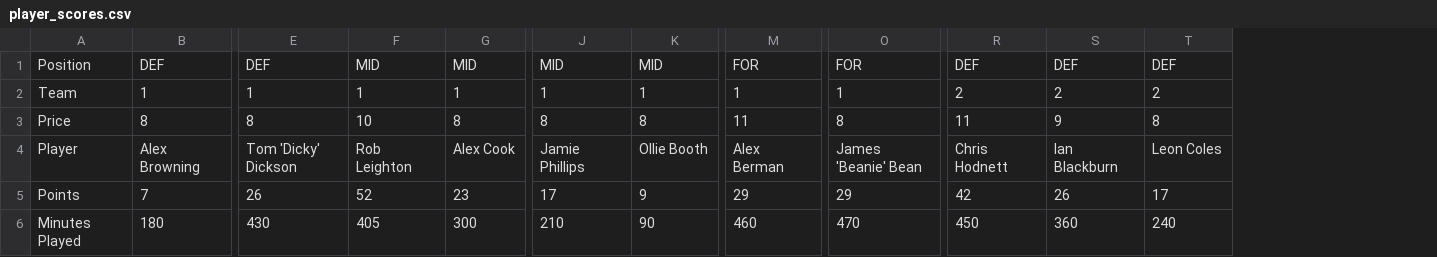
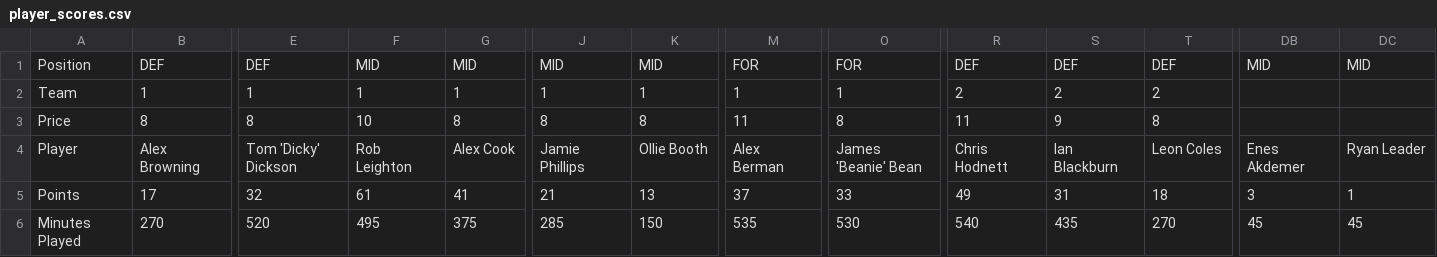
Before and after one commit to bm13563/torps-fpl, a CSV file: data/25_26/player_scores.csv, drawn as a sheet; only a part is shown, gaps mark what is left out; the diff covers the shown part only; the diff names each change by its address in the sheet, - before the commit and + after, or states it on an @@ line.

```diff
--- a/data/25_26/player_scores.csv
+++ b/data/25_26/player_scores.csv
+column DB, rows 1-6: MID |  |  | Enes Akdemer | 3 | 45
+column DC, rows 1-6: MID |  |  | Ryan Leader | 1 | 45
-B5: 7
+B5: 17
-E5: 26
+E5: 32
-F5: 52
+F5: 61
-G5: 23
+G5: 41
-J5: 17
+J5: 21
-K5: 9
+K5: 13
-M5: 29
+M5: 37
-O5: 29
+O5: 33
-R5: 42
+R5: 49
-S5: 26
+S5: 31
-T5: 17
+T5: 18
-B6: 180
+B6: 270
-E6: 430
+E6: 520
-F6: 405
+F6: 495
-G6: 300
+G6: 375
-J6: 210
+J6: 285
-K6: 90
+K6: 150
-M6: 460
+M6: 535
-O6: 470
+O6: 530
-R6: 450
+R6: 540
-S6: 360
+S6: 435
-T6: 240
+T6: 270
```
Also changed, not shown: 163 edited cells elsewhere in this file, data/25_26/team_scores.csv.
